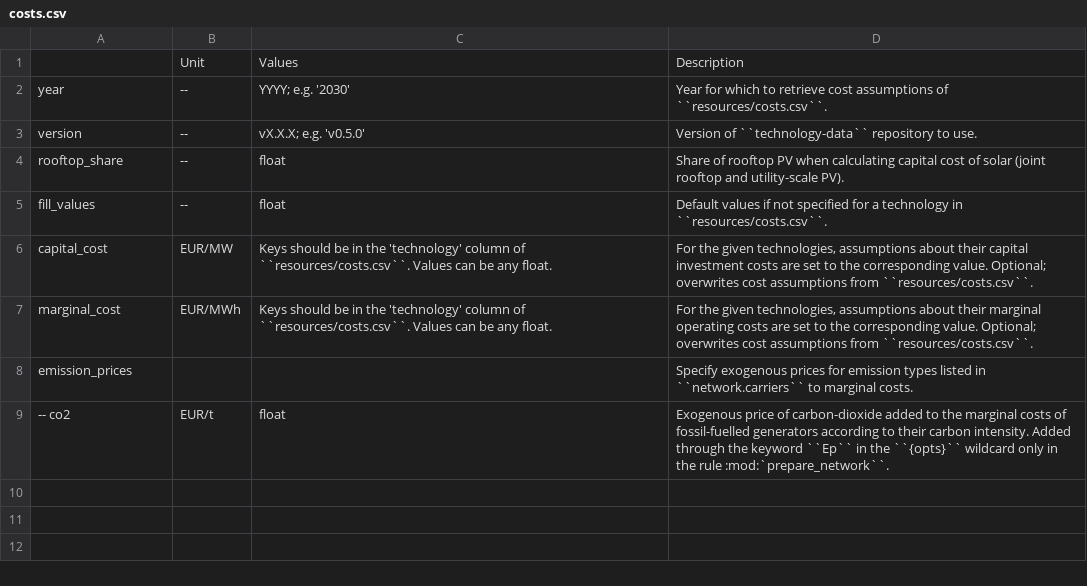
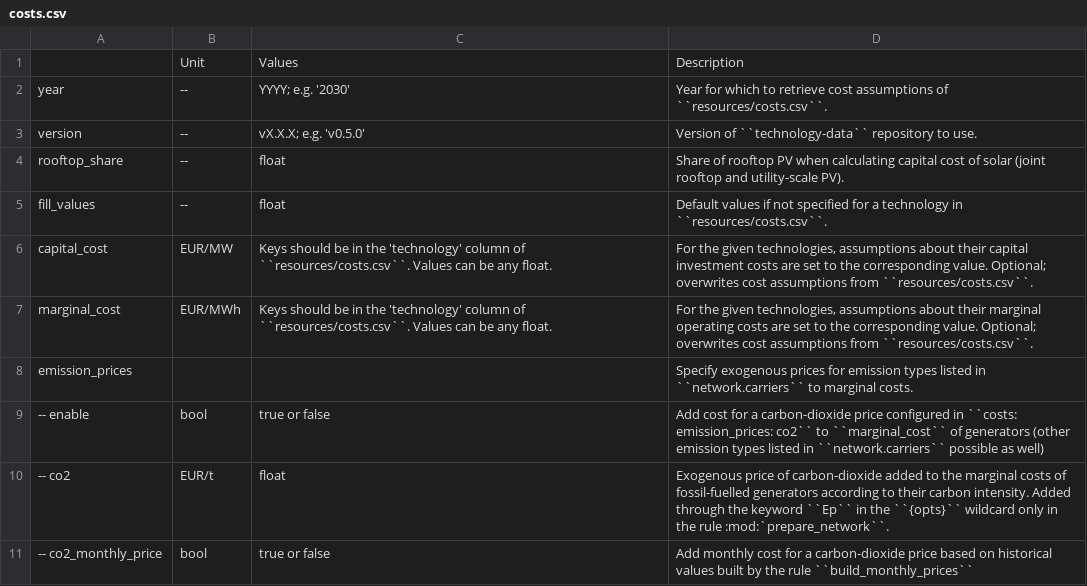
Before and after one commit to AGGM-AG/pypsa-at, a CSV file: doc/configtables/costs.csv, drawn as a sheet; the diff names each change by its address in the sheet, - before the commit and + after, or states it on an @@ line.

```diff
--- a/doc/configtables/costs.csv
+++ b/doc/configtables/costs.csv
+row 9: -- enable | bool | true or false | Add cost for a carbon-dioxide price configured in ``costs: emission_prices: co2`` to ``marginal_cost`` of generators (other emission types listed in ``network.carriers`` possible as well)
+row 11: -- co2_monthly_price | bool | true or false | Add monthly cost for a carbon-dioxide price based on historical values built by the rule ``build_monthly_prices``
```
Also changed, not shown: doc/configtables/electricity.csv, doc/configtables/snapshots.csv.
